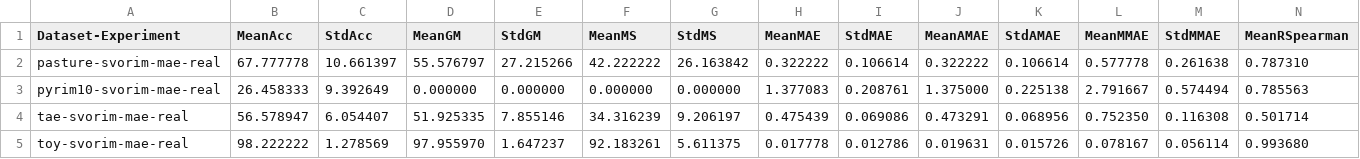
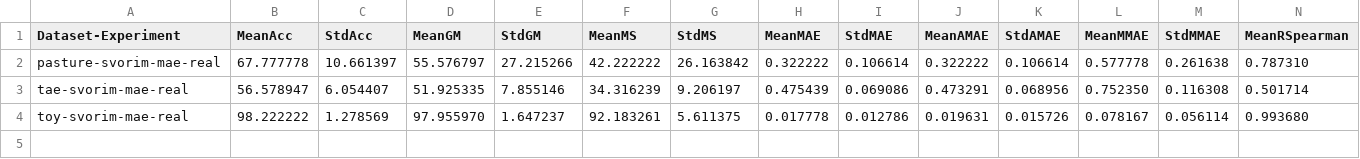
Before and after one commit to ayrna/orca, a CSV file: doc/tutorial/reference-results/svorim-mean-results_test.csv, drawn as a sheet; only a part is shown; rows hold the shown columns only; the diff names each change by its address in the sheet, - before the commit and + after, or states it on an @@ line.

```diff
--- a/doc/tutorial/reference-results/svorim-mean-results_test.csv
+++ b/doc/tutorial/reference-results/svorim-mean-results_test.csv
-row 3: pyrim10-svorim-mae-real | 26.458333 | 9.392649 | 0.000000 | 0.000000 | 0.000000 | 0.000000 | 1.377083 | 0.208761 | 1.375000 | 0.225138 | 2.791667 | 0.574494 | 0.785563
```
Also changed, not shown: doc/tutorial/reference-results/pom-mean-results_test.csv, doc/tutorial/reference-results/svc1v1-mean-results_test.csv, 2 other files.
